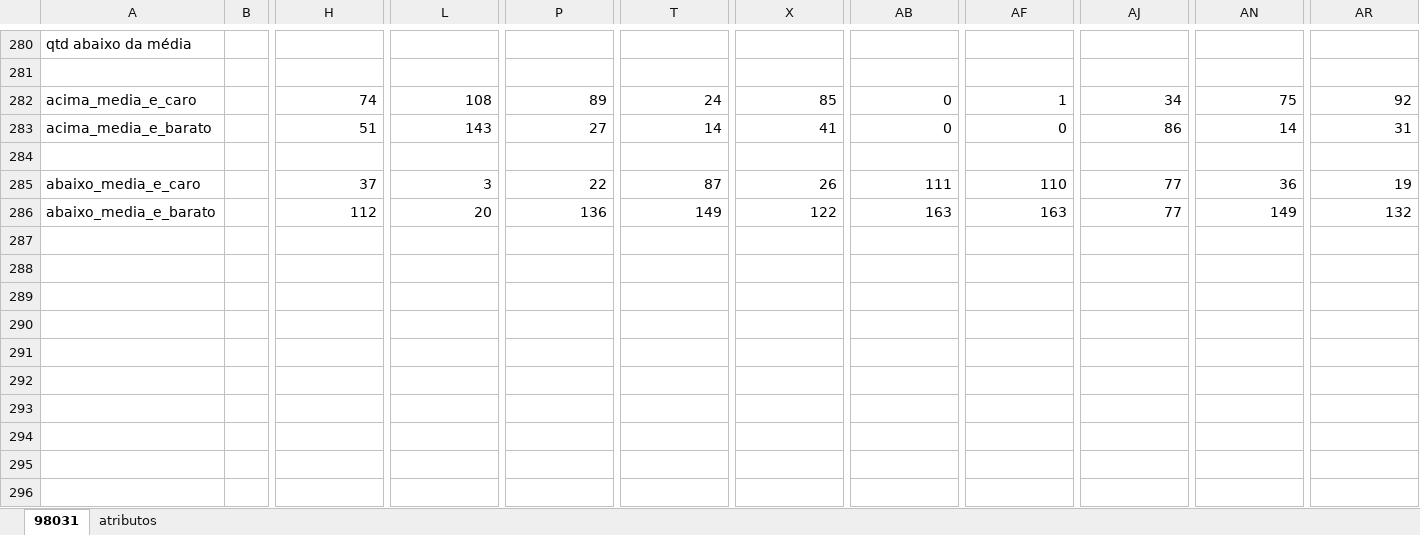
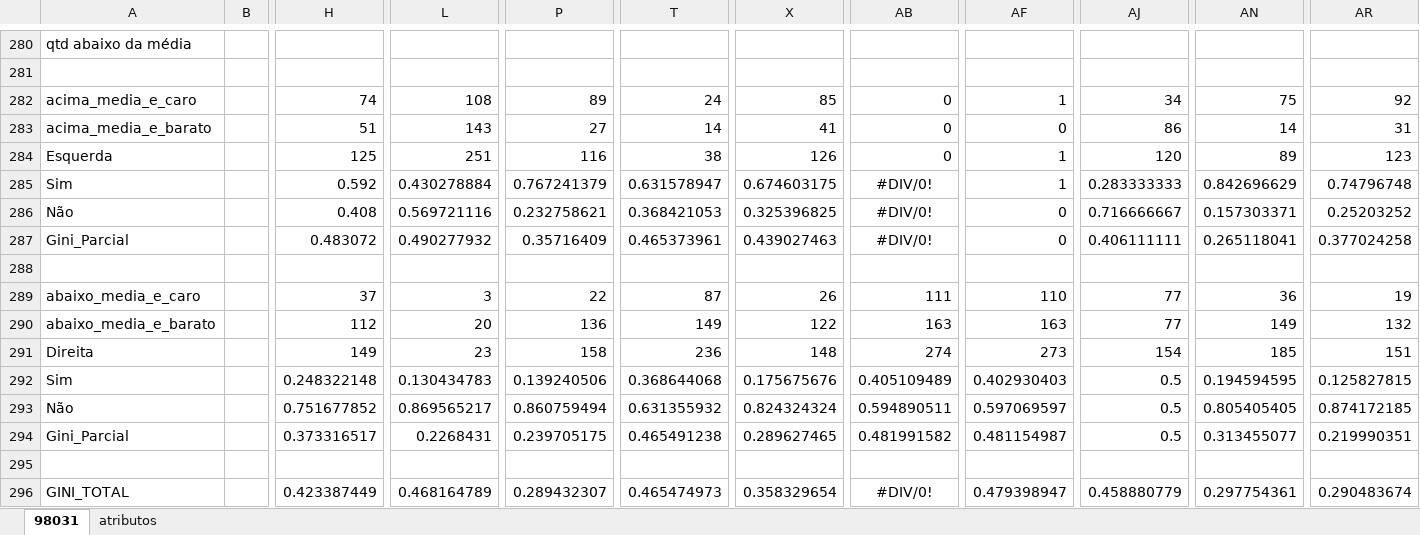
Before and after one commit to rafatashiro/zipCode98031, an Excel workbook: 98031.xlsx, sheet 98031, drawn as a sheet; only a part is shown, gaps mark what is left out; values as stored, in another font and other column widths than the file's, no borders; rows hold the shown columns only; the diff names each change by its address in the sheet, - before the commit and + after, or states it on an @@ line.

Commit message:
Add files via upload

```diff
--- a/98031.xlsx (sheet 98031)
+++ b/98031.xlsx (sheet 98031)
+row 284: Esquerda |  | 125 | 251 | 116 | 38 | 126 | 0 | 1 | 120 | 89 | 123
+row 285: Sim |  | 0.592 | 0.430278884 | 0.767241379 | 0.631578947 | 0.674603175 | #DIV/0! | 1 | 0.283333333 | 0.842696629 | 0.74796748
+row 286: Não |  | 0.408 | 0.569721116 | 0.232758621 | 0.368421053 | 0.325396825 | #DIV/0! | 0 | 0.716666667 | 0.157303371 | 0.25203252
+row 287: Gini_Parcial |  | 0.483072 | 0.490277932 | 0.35716409 | 0.465373961 | 0.439027463 | #DIV/0! | 0 | 0.406111111 | 0.265118041 | 0.377024258
+row 291: Direita |  | 149 | 23 | 158 | 236 | 148 | 274 | 273 | 154 | 185 | 151
+row 292: Sim |  | 0.248322148 | 0.130434783 | 0.139240506 | 0.368644068 | 0.175675676 | 0.405109489 | 0.402930403 | 0.5 | 0.194594595 | 0.125827815
+row 293: Não |  | 0.751677852 | 0.869565217 | 0.860759494 | 0.631355932 | 0.824324324 | 0.594890511 | 0.597069597 | 0.5 | 0.805405405 | 0.874172185
+row 294: Gini_Parcial |  | 0.373316517 | 0.2268431 | 0.239705175 | 0.465491238 | 0.289627465 | 0.481991582 | 0.481154987 | 0.5 | 0.313455077 | 0.219990351
+row 295: (empty)
+row 296: GINI_TOTAL |  | 0.423387449 | 0.468164789 | 0.289432307 | 0.465474973 | 0.358329654 | #DIV/0! | 0.479398947 | 0.458880779 | 0.297754361 | 0.290483674
```
